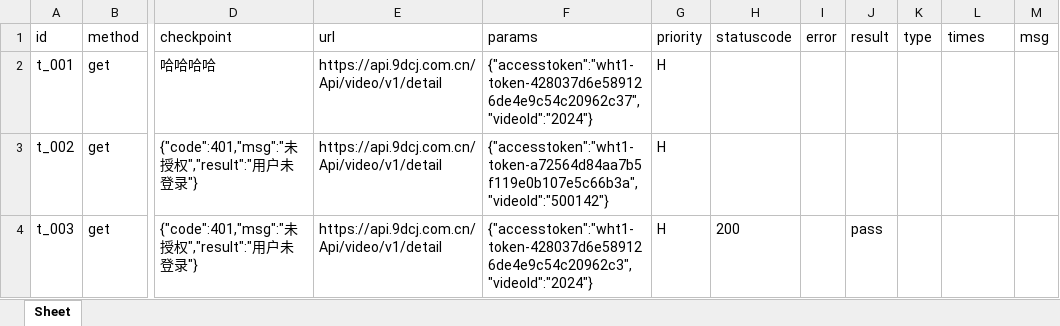
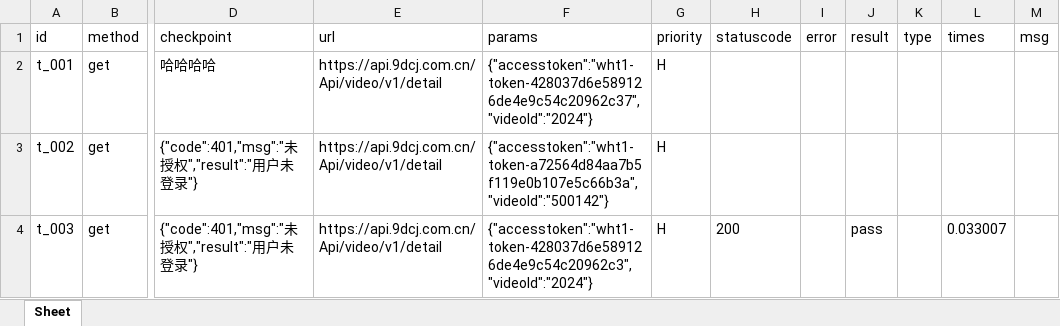
Before and after one commit to 15070886143/Apitest, an Excel workbook: data/textcase02.xlsx, sheet Sheet, drawn as a sheet; only a part is shown, gaps mark what is left out; values as stored, in another font and other column widths than the file's, no borders; the diff names each change by its address in the sheet, - before the commit and + after, or states it on an @@ line.

```diff
--- a/data/textcase02.xlsx (sheet Sheet)
+++ b/data/textcase02.xlsx (sheet Sheet)
-L4 (times): (empty)
+L4 (times): 0.033007
```
Also changed, not shown: data/textcase01.xlsx, report/result.xlsx, 18 other files.
